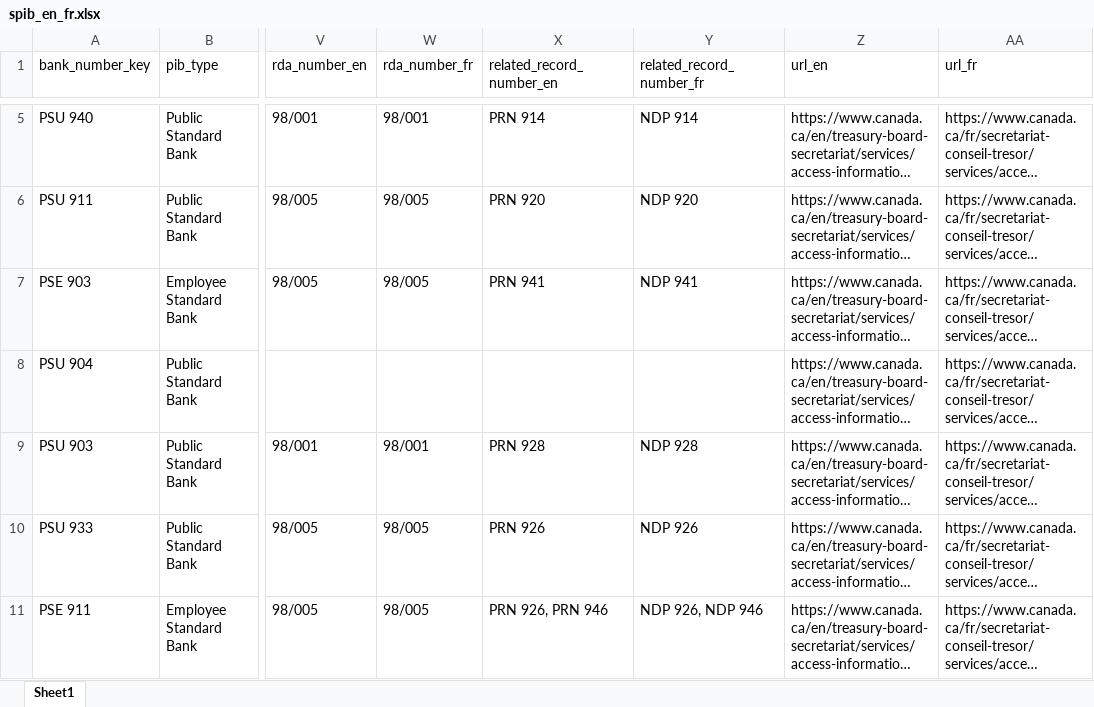
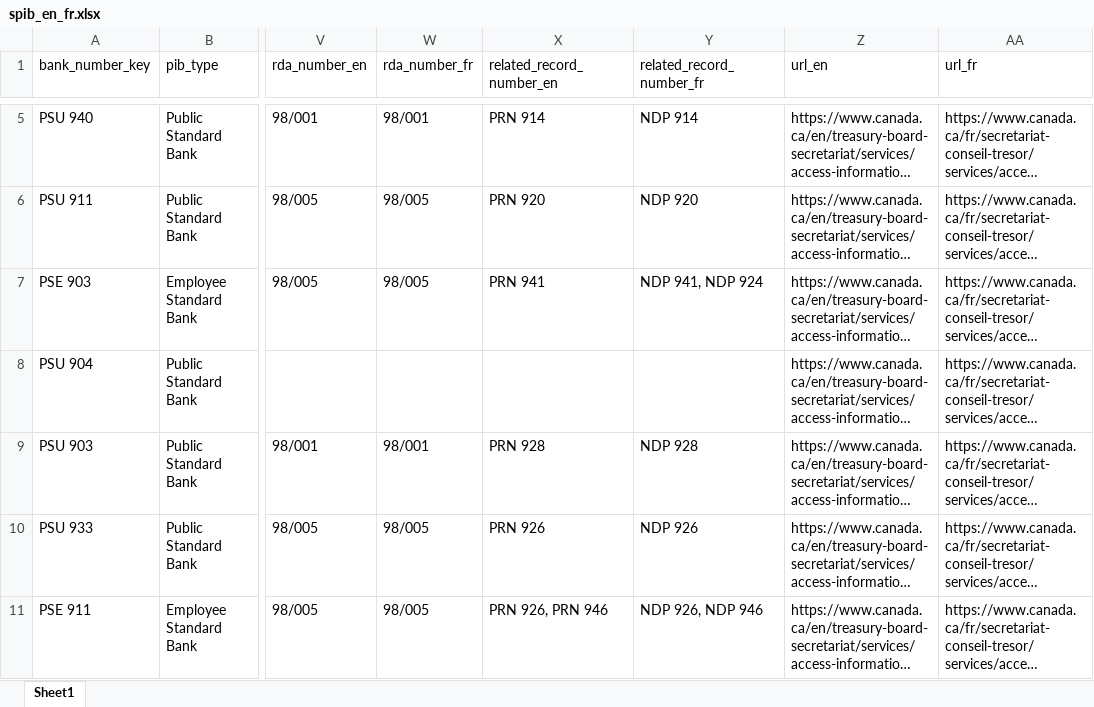
Before and after one commit to PatLittle/pibs, an Excel workbook: spib_en_fr.xlsx, sheet Sheet1, drawn as a sheet; only a part is shown, gaps mark what is left out; long unchanged cells end in …; values as stored, in another font and other column widths than the file's, no borders; the diff covers the shown part only; the diff names each change by its address in the sheet, - before the commit and + after, or states it on an @@ line.

```diff
--- a/spib_en_fr.xlsx (sheet Sheet1)
+++ b/spib_en_fr.xlsx (sheet Sheet1)
-Y7 (related_record_number_fr): NDP 941
+Y7 (related_record_number_fr): NDP 941, NDP 924
```
Also changed, not shown: 1 removed row and 14 edited cells elsewhere in this sheet, 11 other files.
